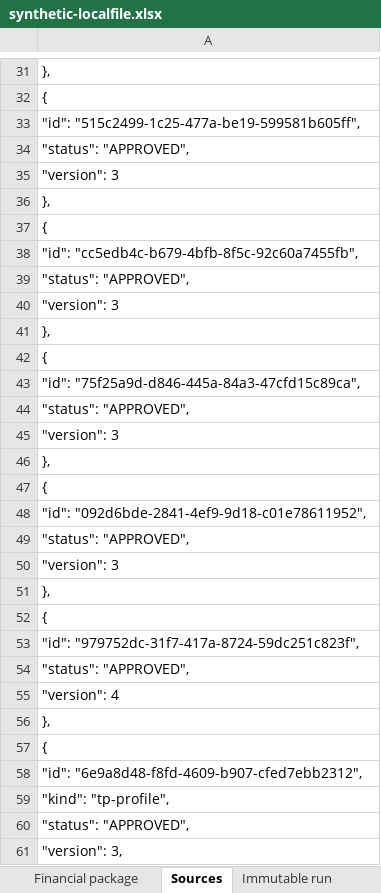
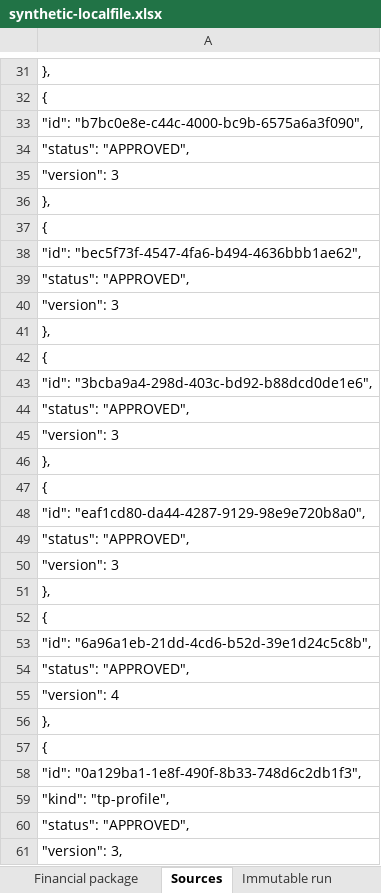
Before and after one commit to indianservers/MrAuditorUAE, an Excel workbook: docs/phase-8/export-evidence/synthetic-localfile.xlsx, sheet Sources, drawn as a sheet; only a part is shown, gaps mark what is left out; values as stored, in another font and other column widths than the file's, no borders; the diff covers the shown part only; the diff names each change by its address in the sheet, - before the commit and + after, or states it on an @@ line.

Commit message:
Save latest country-source and tax reporting updates

```diff
--- a/docs/phase-8/export-evidence/synthetic-localfile.xlsx (sheet Sources)
+++ b/docs/phase-8/export-evidence/synthetic-localfile.xlsx (sheet Sources)
-A33: "id": "515c2499-1c25-477a-be19-599581b605ff",
+A33: "id": "b7bc0e8e-c44c-4000-bc9b-6575a6a3f090",
-A38: "id": "cc5edb4c-b679-4bfb-8f5c-92c60a7455fb",
+A38: "id": "bec5f73f-4547-4fa6-b494-4636bbb1ae62",
-A43: "id": "75f25a9d-d846-445a-84a3-47cfd15c89ca",
+A43: "id": "3bcba9a4-298d-403c-bd92-b88dcd0de1e6",
-A48: "id": "092d6bde-2841-4ef9-9d18-c01e78611952",
+A48: "id": "eaf1cd80-da44-4287-9129-98e9e720b8a0",
-A53: "id": "979752dc-31f7-417a-8724-59dc251c823f",
+A53: "id": "6a96a1eb-21dd-4cd6-b52d-39e1d24c5c8b",
-A58: "id": "6e9a8d48-f8fd-4609-b907-cfed7ebb2312",
+A58: "id": "0a129ba1-1e8f-490f-8b33-748d6c2db1f3",
```
Also changed, not shown: 1 added row, 1 removed row, 6 moved rows and 28 edited cells elsewhere in this sheet, sheet Immutable run, sheet Financial package, 25 other files.
